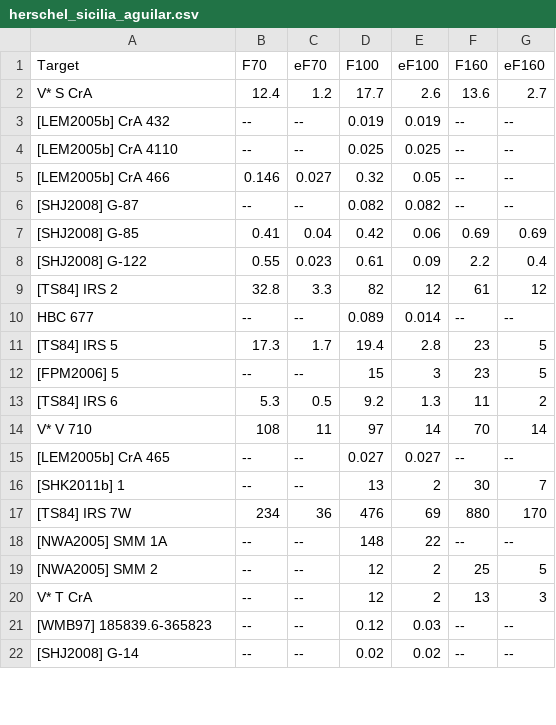
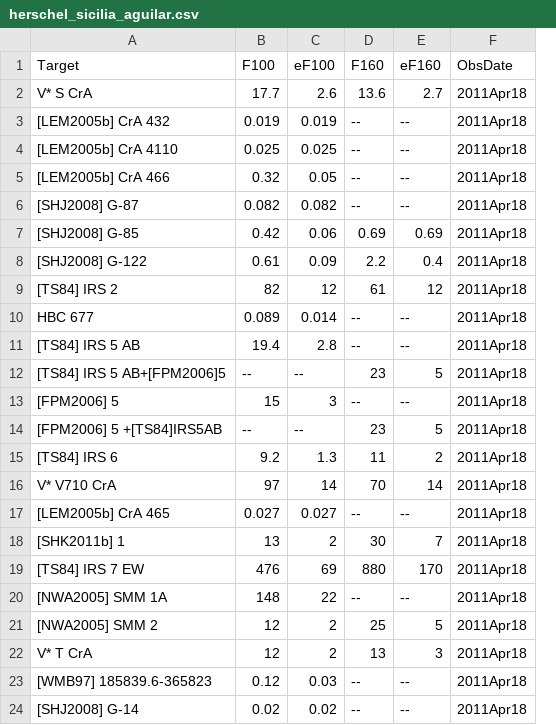
Before and after one commit to ElsevierSoftwareX/SOFTX-D-20-00075, a CSV file: database/herschel_sicilia_aguilar.csv, drawn as a sheet; only a part is shown; removed rows and columns are numbered as before the commit, all else as after; the diff names each change by its address in the sheet, - before the commit and + after, or states it on an @@ line.

```diff
--- a/database/herschel_sicilia_aguilar.csv
+++ b/database/herschel_sicilia_aguilar.csv
-column B (F70), rows 2-22: 12.4 | -- | -- | 0.146 | -- | 0.41 | 0.55 | 32.8 | -- | 17.3 | -- | 5.3 | 108 | -- | -- | 234 | -- | -- | -- | -- | --
-column C (eF70), rows 2-22: 1.2 | -- | -- | 0.027 | -- | 0.04 | 0.023 | 3.3 | -- | 1.7 | -- | 0.5 | 11 | -- | -- | 36 | -- | -- | -- | -- | --
+column F (ObsDate), rows 2-11: all 2011Apr18; row 13: 2011Apr18; rows 15-24: all 2011Apr18
-A11 (Target): [TS84] IRS 5
+A11 (Target): [TS84] IRS 5 AB
-D11 (F160): 23
+D11 (F160): --
-E11 (eF160): 5
+E11 (eF160): --
+row 12: [TS84] IRS 5 AB+[FPM2006]5 | -- | -- | 23 | 5 | 2011Apr18
-D13 (F160): 23
+D13 (F160): --
-E13 (eF160): 5
+E13 (eF160): --
+row 14: [FPM2006] 5 +[TS84]IRS5AB | -- | -- | 23 | 5 | 2011Apr18
-A16 (Target): V* V 710
+A16 (Target): V* V710 CrA
-A19 (Target): [TS84] IRS 7W
+A19 (Target): [TS84] IRS 7 EW
```
Also changed, not shown: 1 other file.
